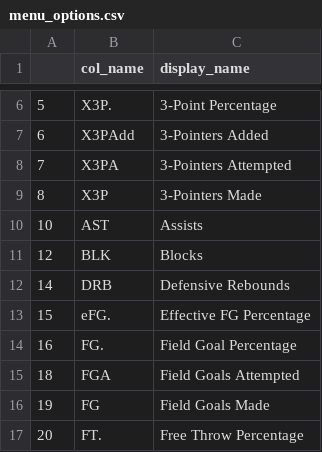
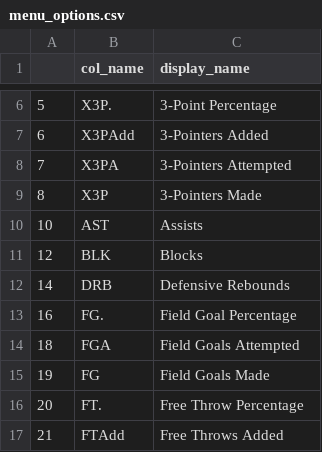
Before and after one commit to tmayhew1/nba-projects, a CSV file: Complete Data/menu_options.csv, drawn as a sheet; only a part is shown, gaps mark what is left out; the shorter side is filled out with more unchanged rows.

Commit message:
Removed effective FG percentage from menu options (no denominator for shots in runs, but also we have efficiency points added, which is a much better measure of efficiency).

```diff
--- a/Complete Data/menu_options.csv
+++ b/Complete Data/menu_options.csv
@@ -12,3 +12,2 @@
 14,DRB,Defensive Rebounds
-15,eFG.,Effective FG Percentage
 16,FG.,Field Goal Percentage
```
